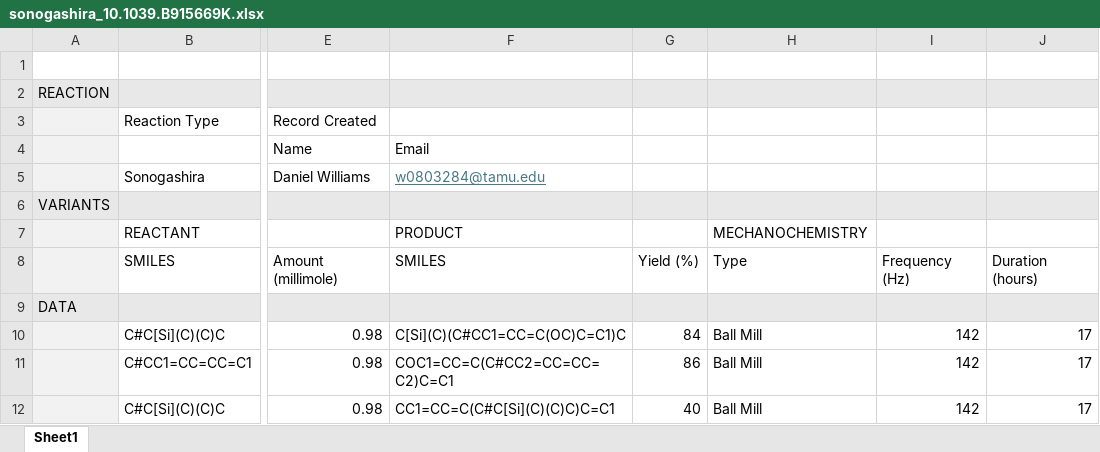
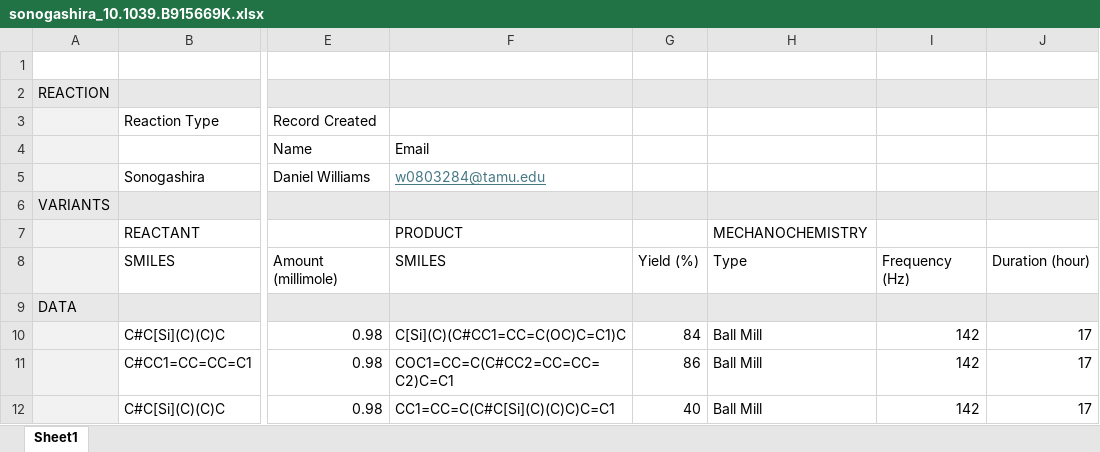
Before and after one commit to Center-for-Mechanical-Control-of-Chem/cmccdb-data, an Excel workbook: completed/sonogashira_10.1039.B915669K.xlsx, sheet Sheet1, drawn as a sheet; only a part is shown, gaps mark what is left out; values as stored, in another font and other column widths than the file's, no borders; the diff names each change by its address in the sheet, - before the commit and + after, or states it on an @@ line.

Commit message:
Reupload XLSX

```diff
--- a/completed/sonogashira_10.1039.B915669K.xlsx (sheet Sheet1)
+++ b/completed/sonogashira_10.1039.B915669K.xlsx (sheet Sheet1)
-J8: Duration (hours)
+J8: Duration (hour)
```
Also changed, not shown: completed/PDI_synthesis_10.1002.ange.201913625.xlsx, completed/coupling_10.1039.d4mr00031e.xlsx, 15 other files.
